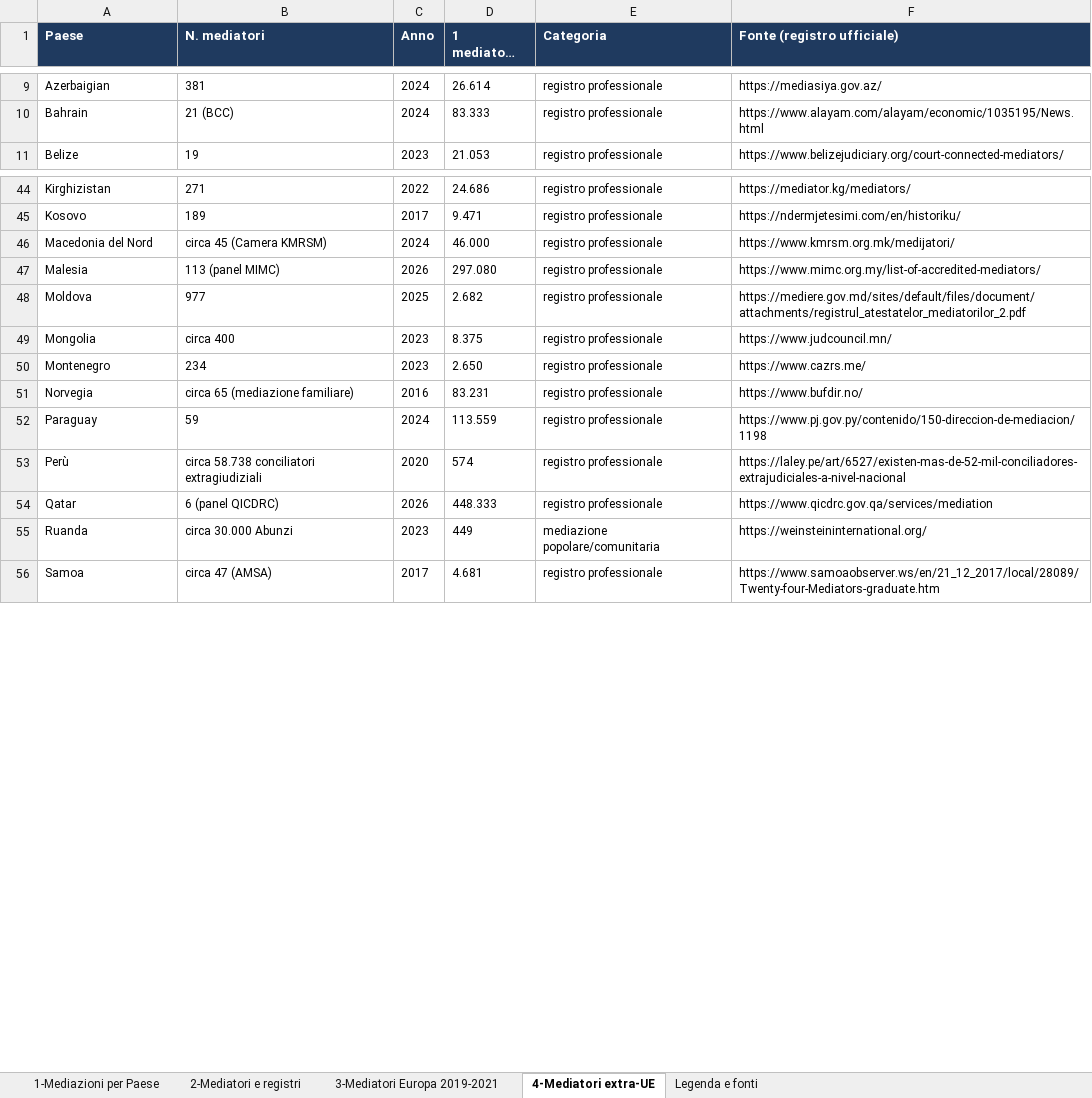
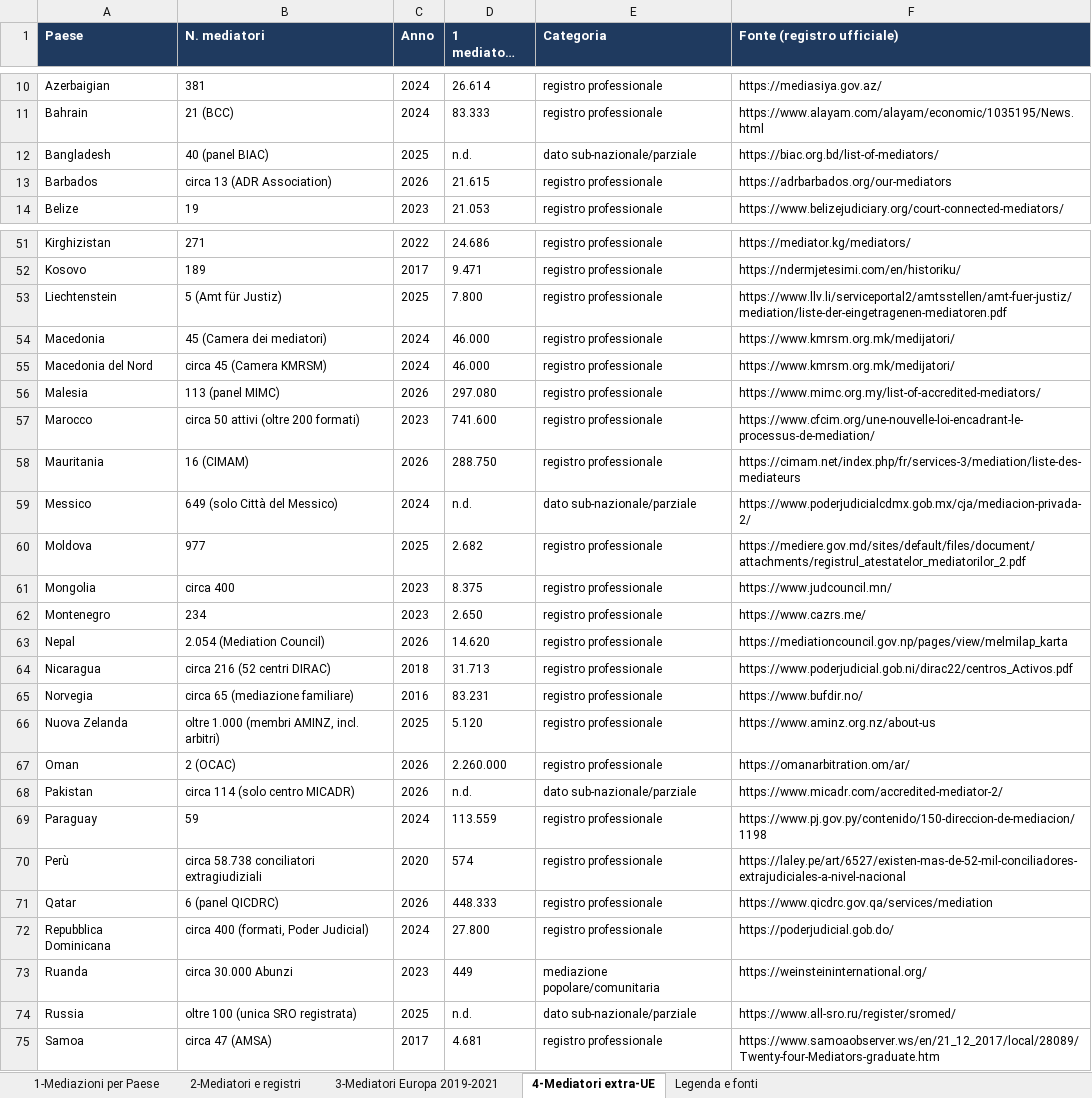
Before and after one commit to calcagnocarloalberto1-star/mediareinformati, an Excel workbook: download/ricerca-mondiale-mediazione-tabelle.xlsx, sheet 4-Mediatori extra-UE, drawn as a sheet; only a part is shown, gaps mark what is left out; long unchanged cells end in …; values as stored, in another font and other column widths than the file's, no borders; the diff covers the shown part only; the diff names each change by its address in the sheet, - before the commit and + after, or states it on an @@ line.

```diff
--- a/download/ricerca-mondiale-mediazione-tabelle.xlsx (sheet 4-Mediatori extra-UE)
+++ b/download/ricerca-mondiale-mediazione-tabelle.xlsx (sheet 4-Mediatori extra-UE)
+row 12: Bangladesh | 40 (panel BIAC) | 2025 | n.d. | dato sub-nazionale/parziale | https://biac.org.bd/list-of-mediators/
+row 13: Barbados | circa 13 (ADR Association) | 2026 | 21.615 | registro professionale | https://adrbarbados.org/our-mediators
+row 53: Liechtenstein | 5 (Amt für Justiz) | 2025 | 7.800 | registro professionale | https://www.llv.li/serviceportal2/amtsstellen/amt-fuer-justiz/mediation/liste-der-eingetragenen-mediatoren.pdf
+row 54: Macedonia | 45 (Camera dei mediatori) | 2024 | 46.000 | registro professionale | https://www.kmrsm.org.mk/medijatori/
+row 57: Marocco | circa 50 attivi (oltre 200 formati) | 2023 | 741.600 | registro professionale | https://www.cfcim.org/une-nouvelle-loi-encadrant-le-processus-de-mediation/
+row 58: Mauritania | 16 (CIMAM) | 2026 | 288.750 | registro professionale | https://cimam.net/index.php/fr/services-3/mediation/liste-des-mediateurs
+row 59: Messico | 649 (solo Città del Messico) | 2024 | n.d. | dato sub-nazionale/parziale | https://www.poderjudicialcdmx.gob.mx/cja/mediacion-privada-2/
+row 63: Nepal | 2.054 (Mediation Council) | 2026 | 14.620 | registro professionale | https://mediationcouncil.gov.np/pages/view/melmilap_karta
+row 64: Nicaragua | circa 216 (52 centri DIRAC) | 2018 | 31.713 | registro professionale | https://www.poderjudicial.gob.ni/dirac22/centros_Activos.pdf
+row 66: Nuova Zelanda | oltre 1.000 (membri AMINZ, incl. arbitri) | 2025 | 5.120 | registro professionale | https://www.aminz.org.nz/about-us
+row 67: Oman | 2 (OCAC) | 2026 | 2.260.000 | registro professionale | https://omanarbitration.om/ar/
+row 68: Pakistan | circa 114 (solo centro MICADR) | 2026 | n.d. | dato sub-nazionale/parziale | https://www.micadr.com/accredited-mediator-2/
+row 72: Repubblica Dominicana | circa 400 (formati, Poder Judicial) | 2024 | 27.800 | registro professionale | https://poderjudicial.gob.do/
+row 74: Russia | oltre 100 (unica SRO registrata) | 2025 | n.d. | dato sub-nazionale/parziale | https://www.all-sro.ru/register/sromed/
```
Also changed, not shown: 7 added rows elsewhere in this sheet, sheet 2-Mediatori e registri, 1 other file.
